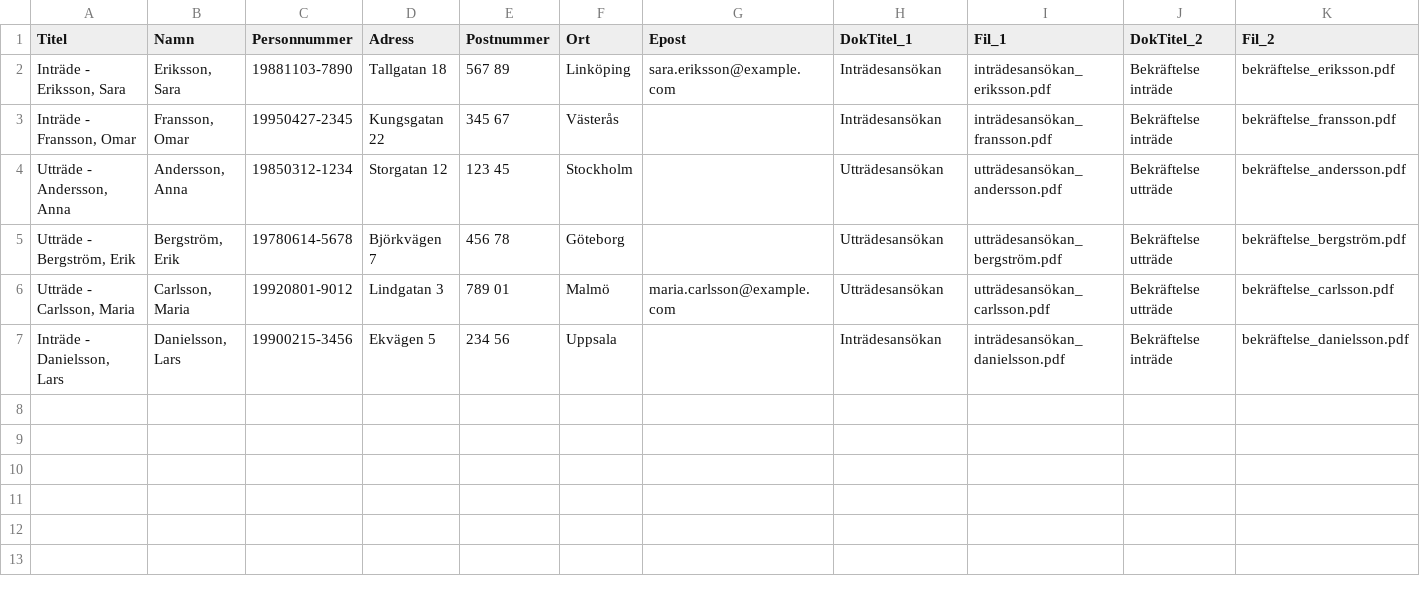
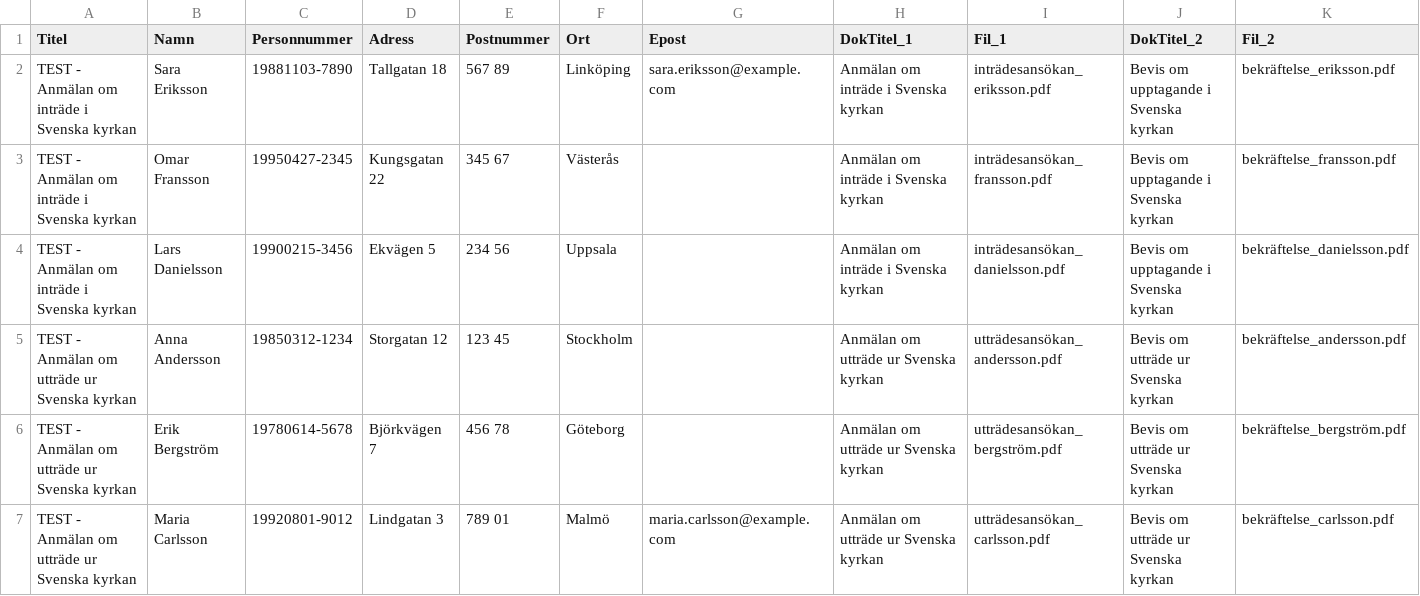
Before and after one commit to Armandur/svk-p360-ext, a CSV file: testfiler/batch-test.csv, drawn as a sheet.

Commit message:
uppdaterat test csv-filen

```diff
--- a/testfiler/batch-test.csv
+++ b/testfiler/batch-test.csv
@@ -1,7 +1,7 @@
 Titel;Namn;Personnummer;Adress;Postnummer;Ort;Epost;DokTitel_1;Fil_1;DokTitel_2;Fil_2
-Inträde - Eriksson, Sara;Eriksson, Sara;19881103-7890;Tallgatan 18;567 89;Linköping;sara.eriksson@example.com;Inträdesansökan;inträdesansökan_eriksson.pdf;Bekräftelse inträde;bekräftelse_eriksson.pdf
-Inträde - Fransson, Omar;Fransson, Omar;19950427-2345;Kungsgatan 22;345 67;Västerås;;Inträdesansökan;inträdesansökan_fransson.pdf;Bekräftelse inträde;bekräftelse_fransson.pdf
-Utträde - Andersson, Anna;Andersson, Anna;19850312-1234;Storgatan 12;123 45;Stockholm;;Utträdesansökan;utträdesansökan_andersson.pdf;Bekräftelse utträde;bekräftelse_andersson.pdf
-Utträde - Bergström, Erik;Bergström, Erik;19780614-5678;Björkvägen 7;456 78;Göteborg;;Utträdesansökan;utträdesansökan_bergström.pdf;Bekräftelse utträde;bekräftelse_bergström.pdf
-Utträde - Carlsson, Maria;Carlsson, Maria;19920801-9012;Lindgatan 3;789 01;Malmö;maria.carlsson@example.com;Utträdesansökan;utträdesansökan_carlsson.pdf;Bekräftelse utträde;bekräftelse_carlsson.pdf
-Inträde - Danielsson, Lars;Danielsson, Lars;19900215-3456;Ekvägen 5;234 56;Uppsala;;Inträdesansökan;inträdesansökan_danielsson.pdf;Bekräftelse inträde;bekräftelse_danielsson.pdf
+TEST - Anmälan om inträde i Svenska kyrkan;Sara Eriksson;19881103-7890;Tallgatan 18;567 89;Linköping;sara.eriksson@example.com;Anmälan om inträde i Svenska kyrkan;inträdesansökan_eriksson.pdf;Bevis om upptagande i Svenska kyrkan;bekräftelse_eriksson.pdf
+TEST - Anmälan om inträde i Svenska kyrkan;Omar Fransson;19950427-2345;Kungsgatan 22;345 67;Västerås;;Anmälan om inträde i Svenska kyrkan;inträdesansökan_fransson.pdf;Bevis om upptagande i Svenska kyrkan;bekräftelse_fransson.pdf
+TEST - Anmälan om inträde i Svenska kyrkan;Lars Danielsson;19900215-3456;Ekvägen 5;234 56;Uppsala;;Anmälan om inträde i Svenska kyrkan;inträdesansökan_danielsson.pdf;Bevis om upptagande i Svenska kyrkan;bekräftelse_danielsson.pdf
+TEST - Anmälan om utträde ur Svenska kyrkan;Anna Andersson;19850312-1234;Storgatan 12;123 45;Stockholm;;Anmälan om utträde ur Svenska kyrkan;utträdesansökan_andersson.pdf;Bevis om utträde ur Svenska kyrkan;bekräftelse_andersson.pdf
+TEST - Anmälan om utträde ur Svenska kyrkan;Erik Bergström;19780614-5678;Björkvägen 7;456 78;Göteborg;;Anmälan om utträde ur Svenska kyrkan;utträdesansökan_bergström.pdf;Bevis om utträde ur Svenska kyrkan;bekräftelse_bergström.pdf
+TEST - Anmälan om utträde ur Svenska kyrkan;Maria Carlsson;19920801-9012;Lindgatan 3;789 01;Malmö;maria.carlsson@example.com;Anmälan om utträde ur Svenska kyrkan;utträdesansökan_carlsson.pdf;Bevis om utträde ur Svenska kyrkan;bekräftelse_carlsson.pdf
```
